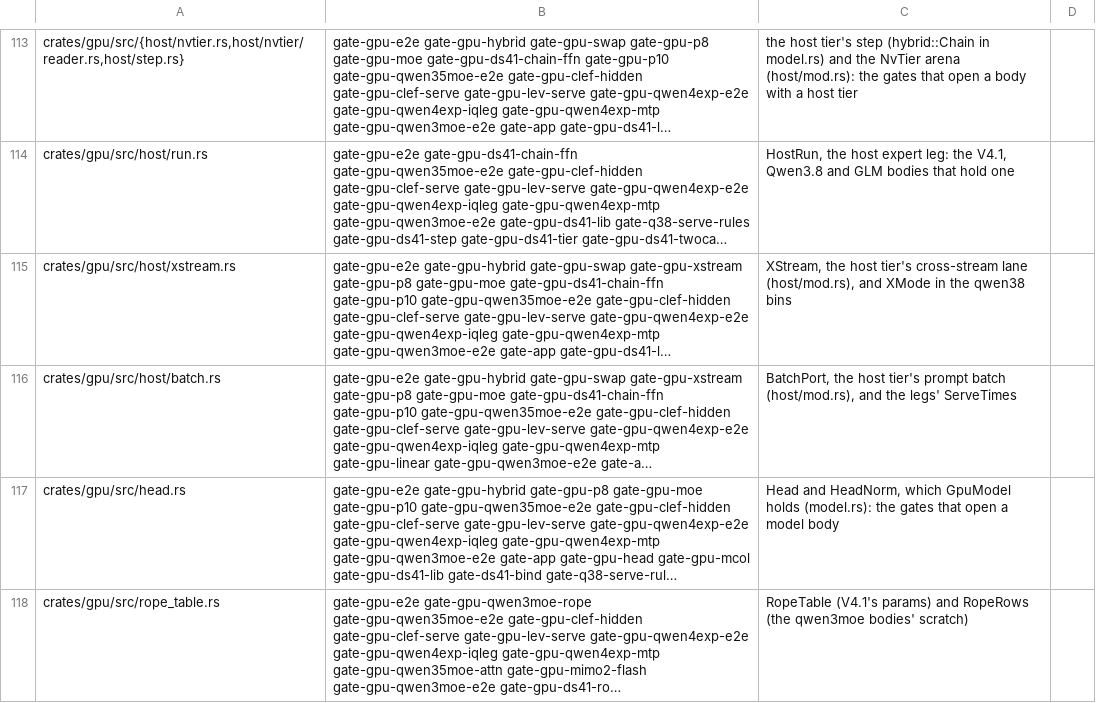
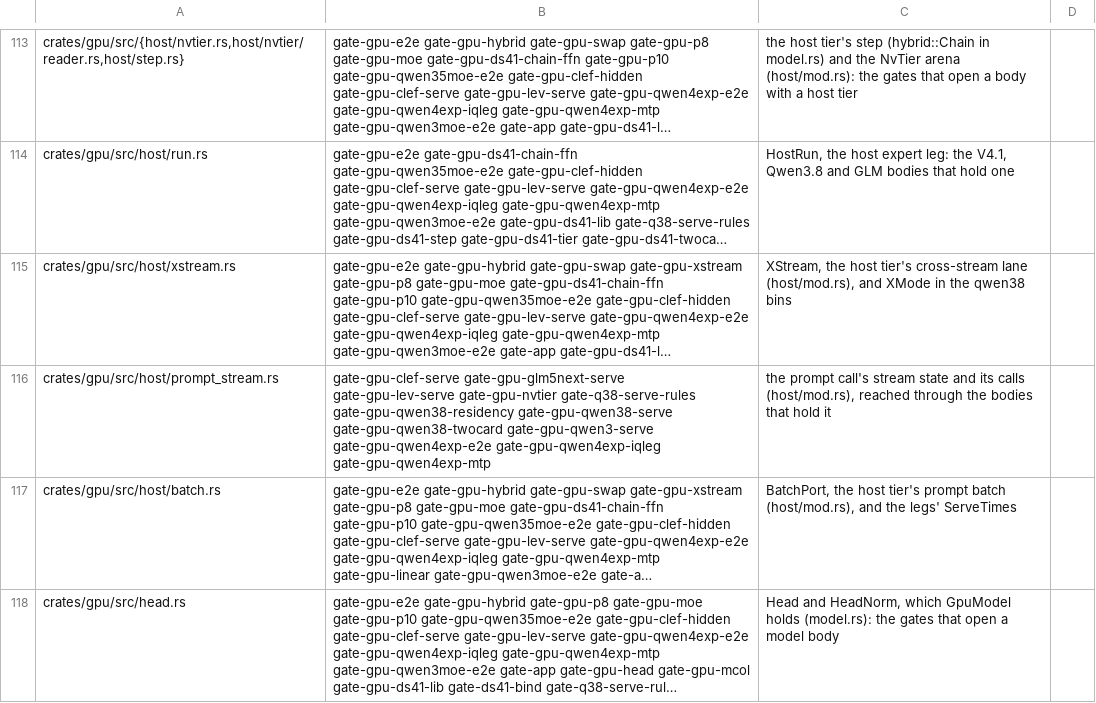
Before and after one commit to midagedev/bloomery, a TSV file: tools/gate-paths.tsv, drawn as a sheet; only a part is shown, gaps mark what is left out; the shorter side is filled out with more unchanged rows; long unchanged cells end in …; the diff names each change by its address in the sheet, - before the commit and + after, or states it on an @@ line.

```diff
--- a/tools/gate-paths.tsv
+++ b/tools/gate-paths.tsv
+row 116: crates/gpu/src/host/prompt_stream.rs | gate-gpu-clef-serve gate-gpu-glm5next-serve gate-gpu-lev-serve gate-gpu-nvtier gate-q38-serve-rules gate-gpu-qwen38-residency gate-gpu-qwen38-serve gate-gpu-qwen38-twocard gate-gpu-qwen3-serve gate-gpu-qwen4exp-e2e gate-gpu-qwen4exp-iqleg gate-gpu-qwen4exp-mtp | the prompt call's stream state and its calls (host/mod.rs), reached through the bodies that hold it
```
Also changed, not shown: 9 other files.
